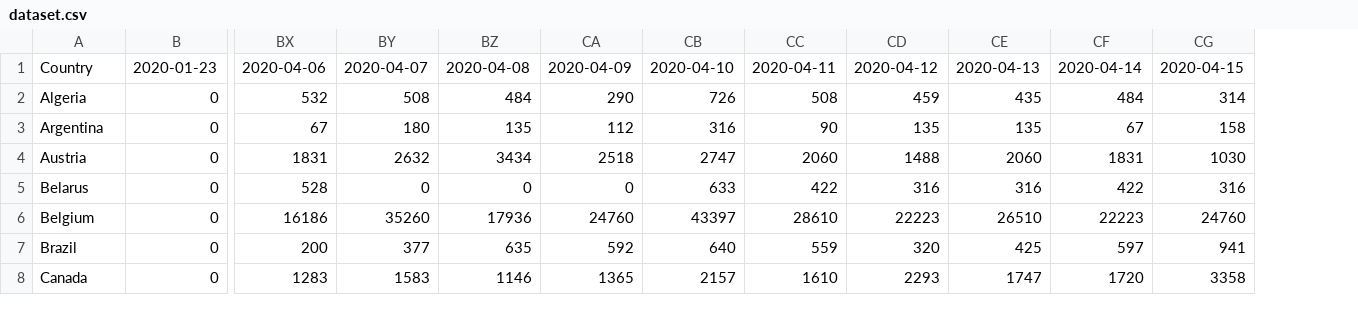
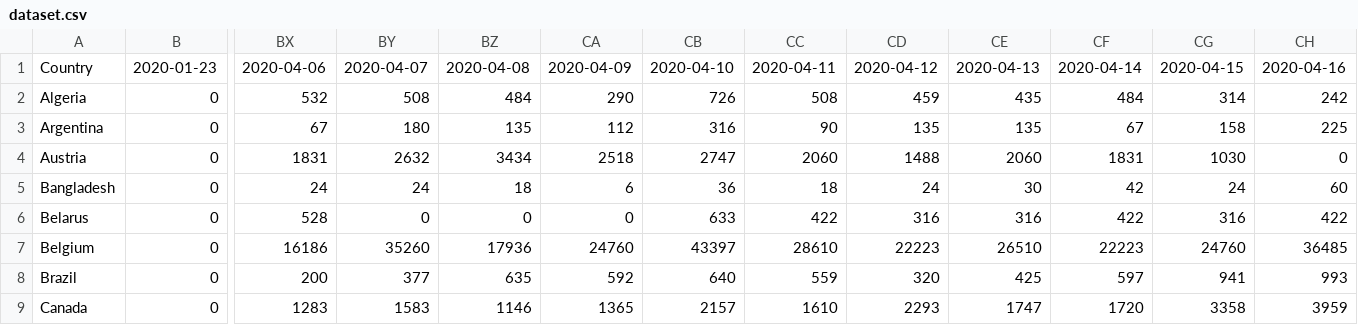
Before and after one commit to Benzhaomin/covid-ddpb, a CSV file: dataset.csv, drawn as a sheet; only a part is shown, gaps mark what is left out; addresses are those after the commit; rows hold the shown columns only; the diff names each change by its address in the sheet, - before the commit and + after, or states it on an @@ line.

```diff
--- a/dataset.csv
+++ b/dataset.csv
+column CH, rows 1-4: 2020-04-16 | 242 | 225 | 0; rows 6-9: 422 | 36485 | 993 | 3959
+row 5: Bangladesh | 0 | 24 | 24 | 18 | 6 | 36 | 18 | 24 | 30 | 42 | 24 | 60
```
Also changed, not shown: 2 other files.
